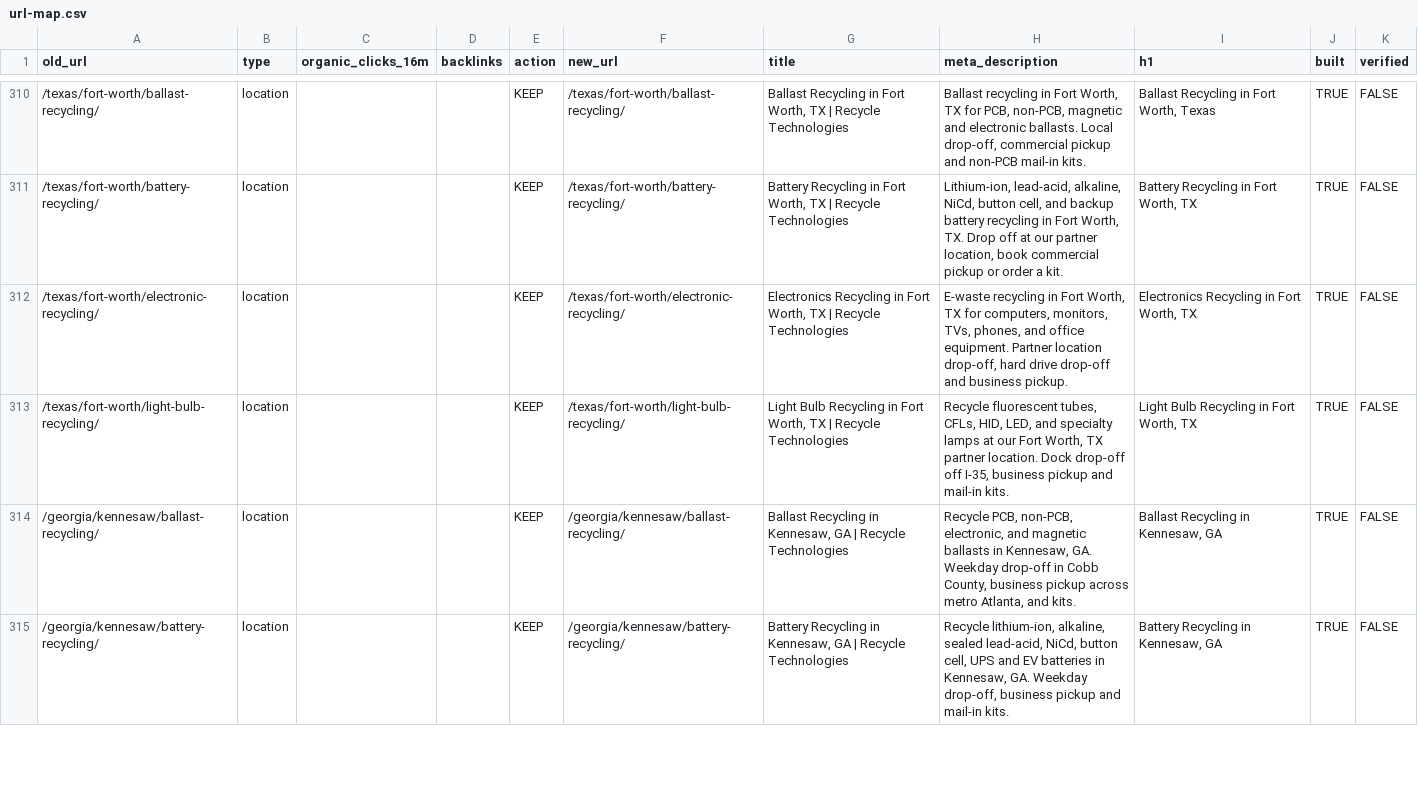
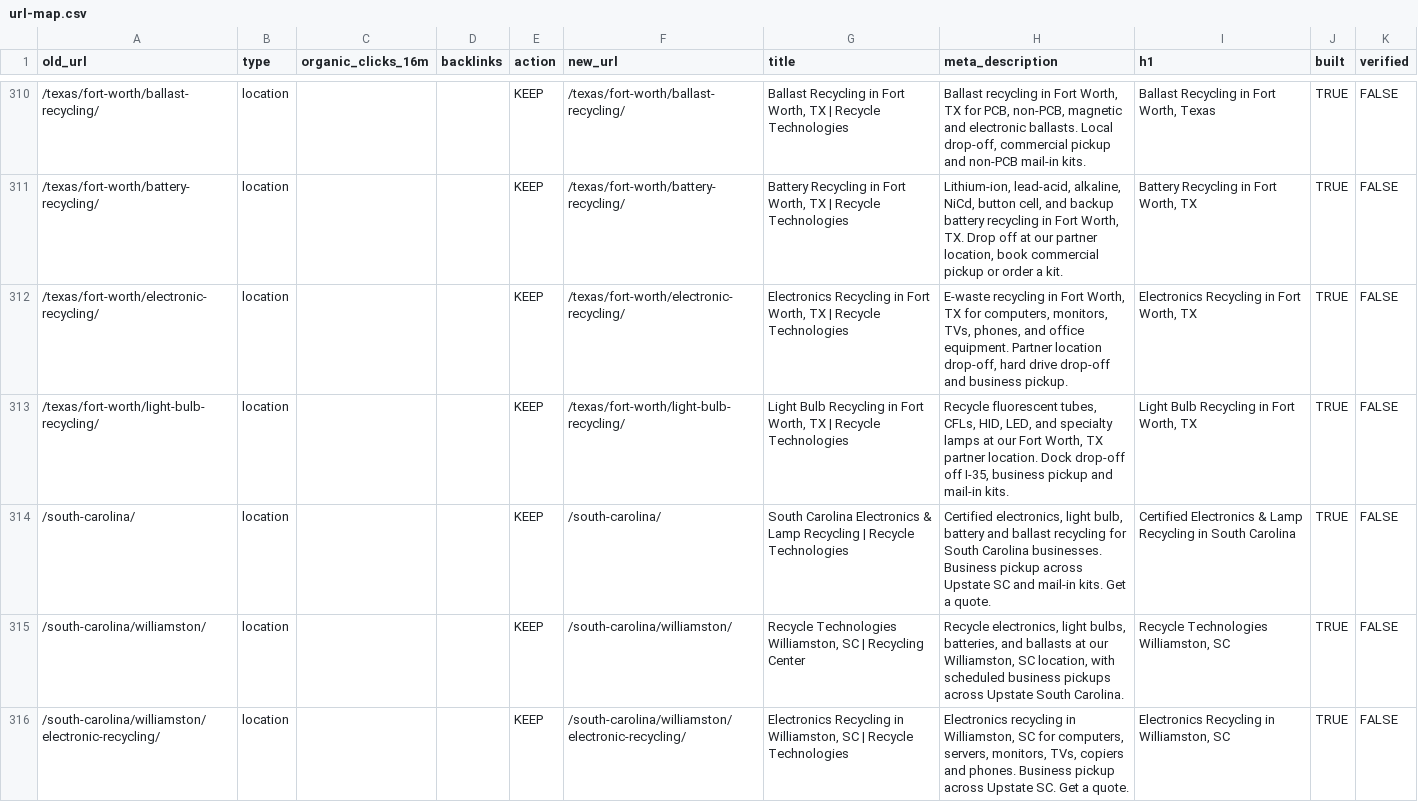
Before and after one commit to rti-website/rti-website, a CSV file: data/url-map.csv, drawn as a sheet; only a part is shown, gaps mark what is left out; the shorter side is filled out with more unchanged rows; the diff covers the shown part only; the diff names each change by its address in the sheet, - before the commit and + after, or states it on an @@ line.

Commit message:
South Carolina hub and Williamston SEO location pages (center, electronics, battery, light bulb)

```diff
--- a/data/url-map.csv
+++ b/data/url-map.csv
+row 314: /south-carolina/ | location |  |  | KEEP | /south-carolina/ | South Carolina Electronics & Lamp Recycling | Recycle Technologies | Certified electronics, light bulb, battery and ballast recycling for South Carolina businesses. Business pickup across Upstate SC and mail-in kits. Get a quote. | Certified Electronics & Lamp Recycling in South Carolina | TRUE | FALSE
+row 315: /south-carolina/williamston/ | location |  |  | KEEP | /south-carolina/williamston/ | Recycle Technologies Williamston, SC | Recycling Center | Recycle electronics, light bulbs, batteries, and ballasts at our Williamston, SC location, with scheduled business pickups across Upstate South Carolina. | Recycle Technologies Williamston, SC | TRUE | FALSE
+row 316: /south-carolina/williamston/electronic-recycling/ | location |  |  | KEEP | /south-carolina/williamston/electronic-recycling/ | Electronics Recycling in Williamston, SC | Recycle Technologies | Electronics recycling in Williamston, SC for computers, servers, monitors, TVs, copiers and phones. Business pickup across Upstate SC. Get a quote. | Electronics Recycling in Williamston, SC | TRUE | FALSE
```
Also changed, not shown: 2 added rows elsewhere in this file, 28 other files.
